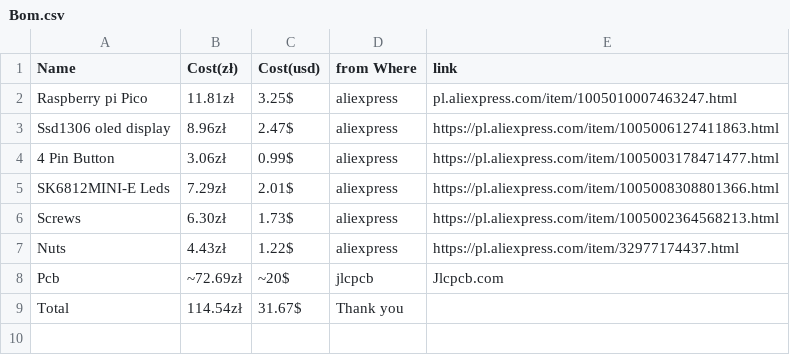
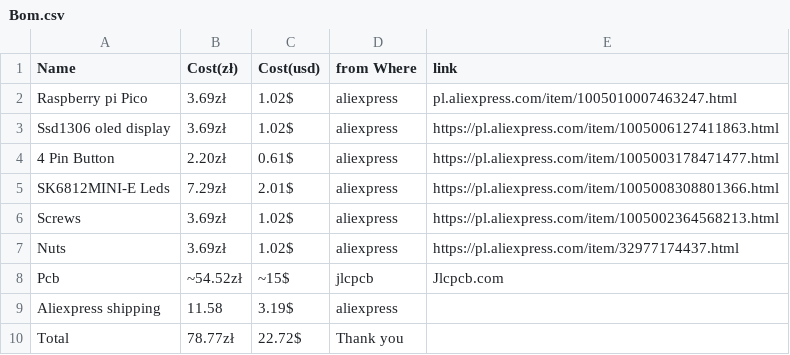
Before and after one commit to Traffic-Person/Time-shower, a CSV file: Bom.csv, drawn as a sheet.

Commit message:
Update Bom.csv

```diff
--- a/Bom.csv
+++ b/Bom.csv
@@ -1,9 +1,10 @@
 Name,Cost(zł),Cost(usd),from Where,link
-Raspberry pi Pico, 11.81zł, 3.25$, aliexpress, pl.aliexpress.com/item/1005010007463247.html
-Ssd1306 oled display, 8.96zł, 2.47$, aliexpress, https://pl.aliexpress.com/item/1005006127411863.html
-4 Pin Button, 3.06zł, 0.99$, aliexpress, https://pl.aliexpress.com/item/1005003178471477.html
+Raspberry pi Pico, 3.69zł, 1.02$, aliexpress, pl.aliexpress.com/item/1005010007463247.html
+Ssd1306 oled display, 3.69zł, 1.02$, aliexpress, https://pl.aliexpress.com/item/1005006127411863.html
+4 Pin Button, 2.20zł, 0.61$, aliexpress, https://pl.aliexpress.com/item/1005003178471477.html
 SK6812MINI-E Leds, 7.29zł, 2.01$, aliexpress, https://pl.aliexpress.com/item/1005008308801366.html
-Screws, 6.30zł, 1.73$, aliexpress, https://pl.aliexpress.com/item/1005002364568213.html
-Nuts, 4.43zł, 1.22$, aliexpress, https://pl.aliexpress.com/item/32977174437.html
-Pcb, ~72.69zł, ~20$, jlcpcb, Jlcpcb.com
-Total, 114.54zł, 31.67$, Thank you,
+Screws, 3.69zł, 1.02$, aliexpress, https://pl.aliexpress.com/item/1005002364568213.html
+Nuts, 3.69zł, 1.02$, aliexpress, https://pl.aliexpress.com/item/32977174437.html
+Pcb, ~54.52zł, ~15$, jlcpcb, Jlcpcb.com
+Aliexpress shipping, 11.58, 3.19$, aliexpress,
+Total, 78.77zł, 22.72$, Thank you,
```
